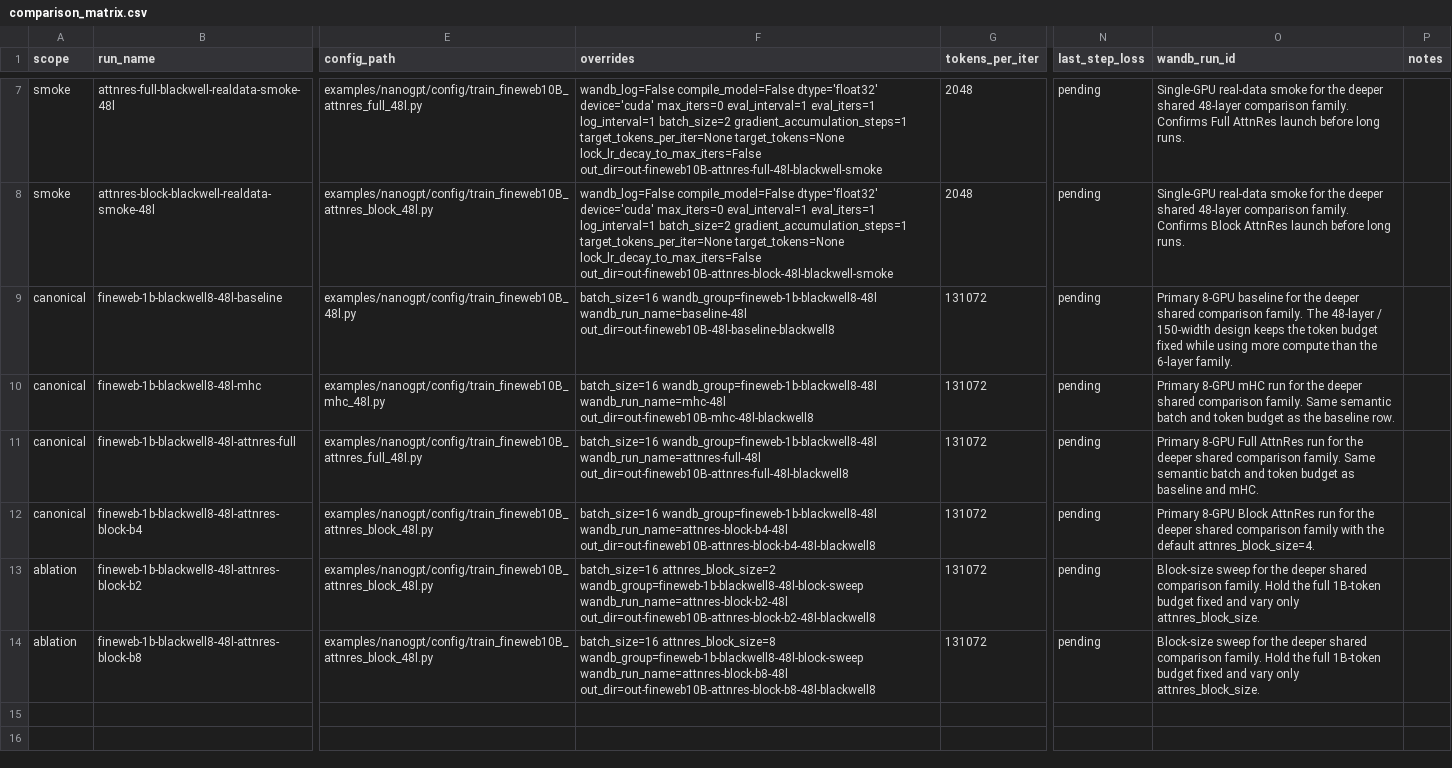
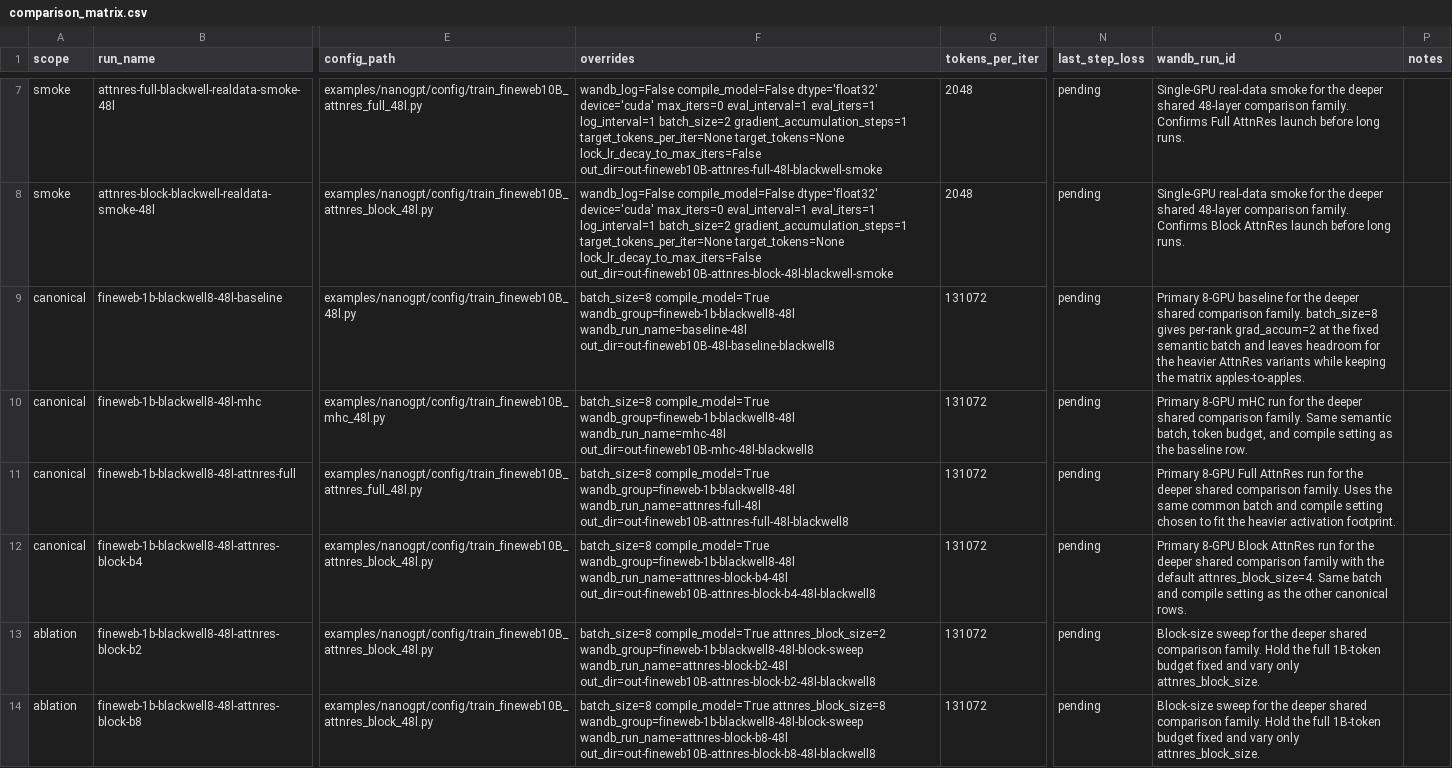
Before and after one commit to tokenbender/nanogpt-attnres-repro, a CSV file: experiments/comparison_matrix.csv, drawn as a sheet; only a part is shown, gaps mark what is left out; the diff names each change by its address in the sheet, - before the commit and + after, or states it on an @@ line.

Commit message:
lower shared matrix batch size
Make the 48-layer launcher and matrix use batch_size=8 with compile enabled so the heavier AttnRes runs keep the 1B-token semantic budget while fitting on the Blackwell pod.

```diff
--- a/experiments/comparison_matrix.csv
+++ b/experiments/comparison_matrix.csv
-F9 (overrides): batch_size=16 wandb_group=fineweb-1b-blackwell8-48l wandb_run_name=baseline-48l…
+F9 (overrides): batch_size=8 compile_model=True wandb_group=fineweb-1b-blackwell8-48l wandb_run_name=baseline-48l…
-O9 (wandb_run_id): …comparison family. The 48-layer / 150-width design keeps the token budget fixed while using more compute than the 6-layer family.
+O9 (wandb_run_id): …comparison family. batch_size=8 gives per-rank grad_accum=2 at the fixed semantic batch and leaves headroom for the heavier AttnRes variants while keeping the matrix apples-to-apples.
-F10 (overrides): batch_size=16 wandb_group=fineweb-1b-blackwell8-48l wandb_run_name=mhc-48l…
+F10 (overrides): batch_size=8 compile_model=True wandb_group=fineweb-1b-blackwell8-48l wandb_run_name=mhc-48l…
-O10 (wandb_run_id): …Same semantic batch and token budget as the…
+O10 (wandb_run_id): …Same semantic batch, token budget, and compile setting as the…
-F11 (overrides): batch_size=16 wandb_group=fineweb-1b-blackwell8-48l wandb_run_name=attnres-full-48l…
+F11 (overrides): batch_size=8 compile_model=True wandb_group=fineweb-1b-blackwell8-48l wandb_run_name=attnres-full-48l…
-O11 (wandb_run_id): …comparison family. Same semantic batch and token budget as baseline and mHC.
+O11 (wandb_run_id): …comparison family. Uses the same common batch and compile setting chosen to fit the heavier activation footprint.
-F12 (overrides): batch_size=16 wandb_group=fineweb-1b-blackwell8-48l wandb_run_name=attnres-block-b4-48l…
+F12 (overrides): batch_size=8 compile_model=True wandb_group=fineweb-1b-blackwell8-48l wandb_run_name=attnres-block-b4-48l…
-O12 (wandb_run_id): …default attnres_block_size=4.
+O12 (wandb_run_id): …default attnres_block_size=4. Same batch and compile setting as the other canonical rows.
-F13 (overrides): batch_size=16 attnres_block_size=2 wandb_group=fineweb-1b-blackwell8-48l-block-sweep…
+F13 (overrides): batch_size=8 compile_model=True attnres_block_size=2 wandb_group=fineweb-1b-blackwell8-48l-block-sweep…
-F14 (overrides): batch_size=16 attnres_block_size=8 wandb_group=fineweb-1b-blackwell8-48l-block-sweep…
+F14 (overrides): batch_size=8 compile_model=True attnres_block_size=8 wandb_group=fineweb-1b-blackwell8-48l-block-sweep…
```
Also changed, not shown: 1 other file.
